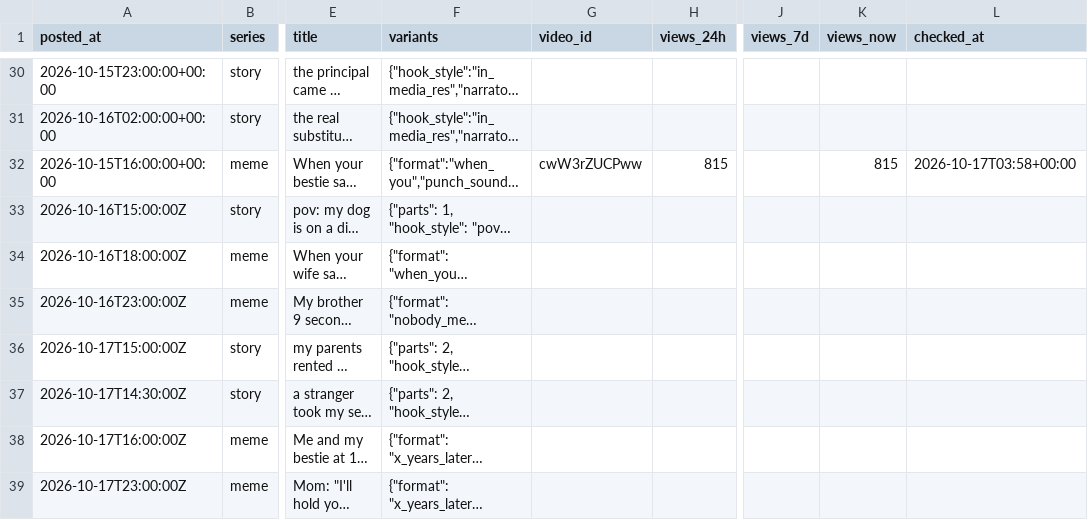
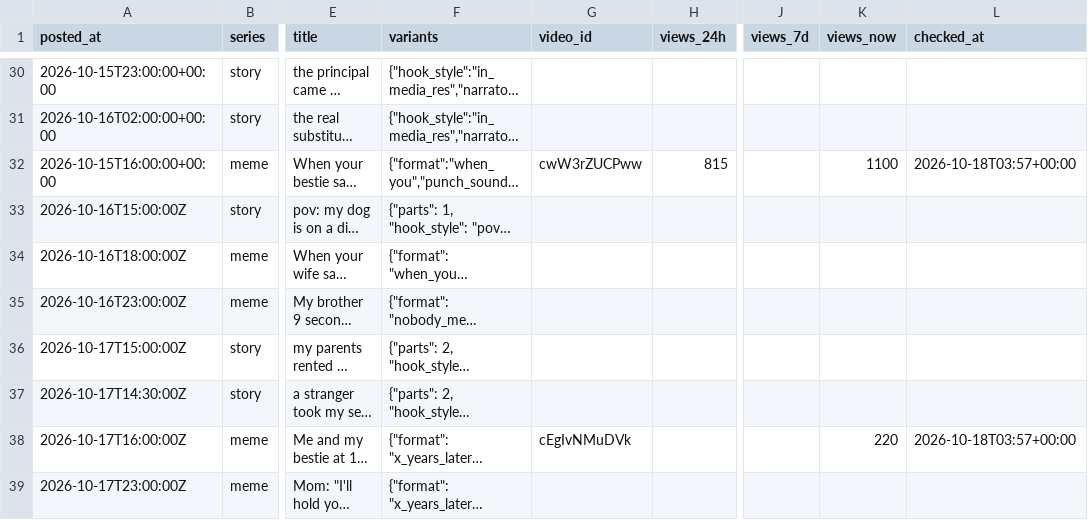
Before and after one commit to vk1311/snortlo, a CSV file: experiments/log.csv, drawn as a sheet; only a part is shown, gaps mark what is left out; long unchanged cells end in …; the diff covers the shown part only; the diff names each change by its address in the sheet, - before the commit and + after, or states it on an @@ line.

```diff
--- a/experiments/log.csv
+++ b/experiments/log.csv
-K32 (views_now): 815
+K32 (views_now): 1100
-L32 (checked_at): 2026-10-17T03:58+00:00
+L32 (checked_at): 2026-10-18T03:57+00:00
-G38 (video_id): (empty)
+G38 (video_id): cEgIvNMuDVk
-K38 (views_now): (empty)
+K38 (views_now): 220
-L38 (checked_at): (empty)
+L38 (checked_at): 2026-10-18T03:57+00:00
```
Also changed, not shown: 41 edited cells elsewhere in this file, 22 other files.
